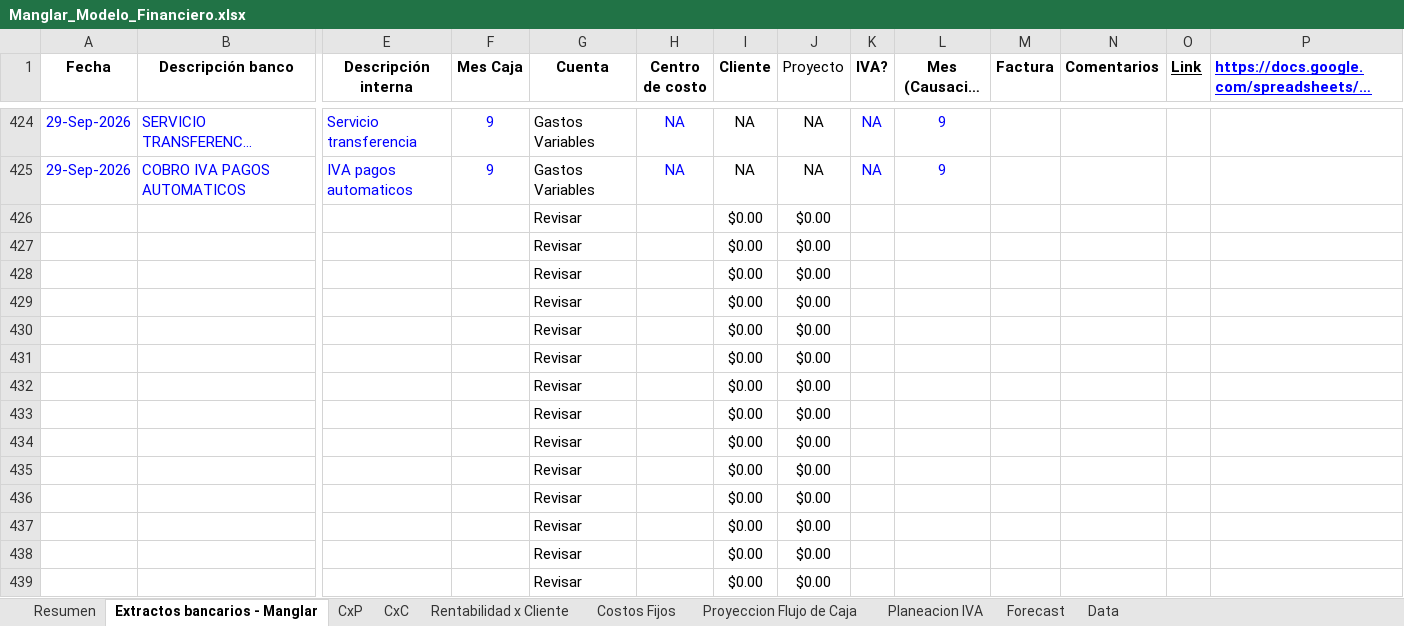
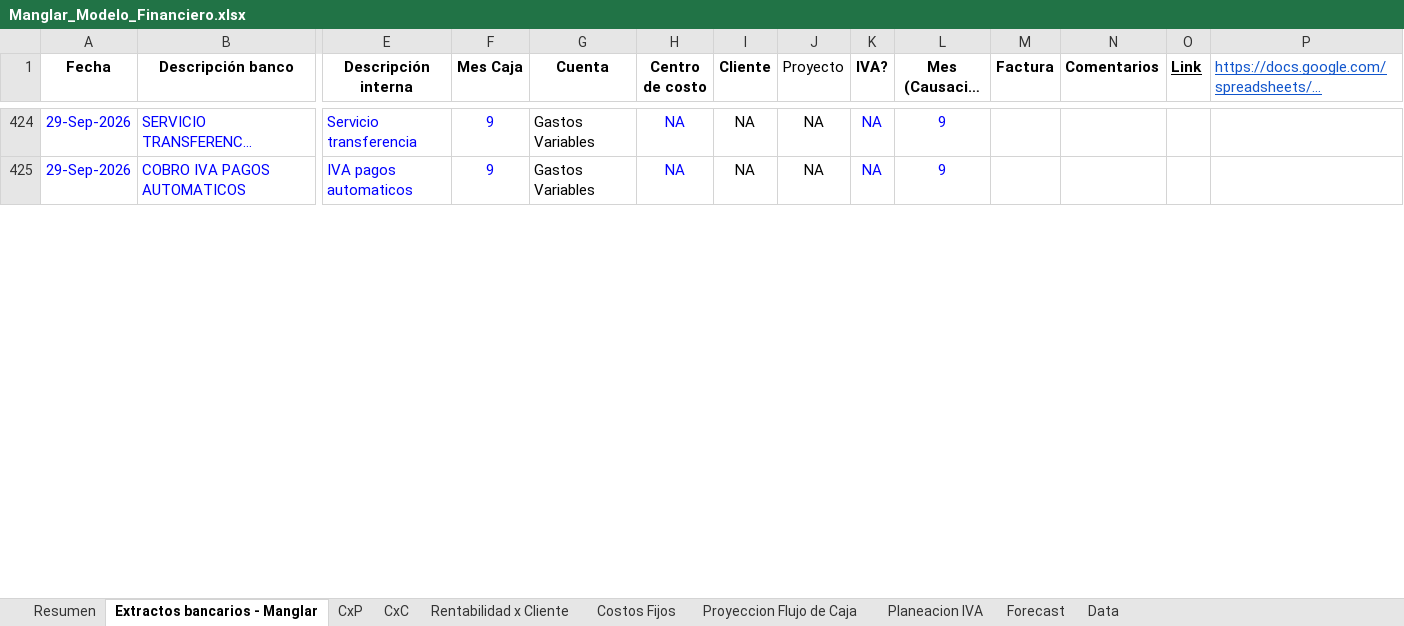
Before and after one commit to santiagomanglar/dashboard-manglar, an Excel workbook: Manglar_Modelo_Financiero.xlsx, sheet Extractos bancarios - Manglar, drawn as a sheet; only a part is shown, gaps mark what is left out; long unchanged cells end in …; values as stored, in another font and other column widths than the file's, no borders; conditional formats not drawn; removed rows and columns are numbered as before the commit, all else as after; rows hold the shown columns only; the diff covers the shown part only; the diff names each change by its address in the sheet, - before the commit and + after, or states it on an @@ line.

```diff
--- a/Manglar_Modelo_Financiero.xlsx (sheet Extractos bancarios - Manglar)
+++ b/Manglar_Modelo_Financiero.xlsx (sheet Extractos bancarios - Manglar)
@@ P1 bold: on → off, text colour: #0000FF → #1155CC @@
-row 426:  |  |  |  | Revisar |  | $0.00 | $0.00
-row 427:  |  |  |  | Revisar |  | $0.00 | $0.00
-row 428:  |  |  |  | Revisar |  | $0.00 | $0.00
-row 429:  |  |  |  | Revisar |  | $0.00 | $0.00
-row 430:  |  |  |  | Revisar |  | $0.00 | $0.00
-row 431:  |  |  |  | Revisar |  | $0.00 | $0.00
-row 432:  |  |  |  | Revisar |  | $0.00 | $0.00
-row 433:  |  |  |  | Revisar |  | $0.00 | $0.00
-row 434:  |  |  |  | Revisar |  | $0.00 | $0.00
-row 435:  |  |  |  | Revisar |  | $0.00 | $0.00
-row 436:  |  |  |  | Revisar |  | $0.00 | $0.00
-row 437:  |  |  |  | Revisar |  | $0.00 | $0.00
-row 438:  |  |  |  | Revisar |  | $0.00 | $0.00
-row 439:  |  |  |  | Revisar |  | $0.00 | $0.00
```
Also changed, not shown: 14 added rows and 3 edited cells elsewhere in this sheet, sheet CxP, sheet CxC, sheet Data, sheet Proyeccion Flujo de Caja, sheet Resumen, sheet Planeacion IVA, 1 more sheet, formulas that keep their value, charts or pictures.
